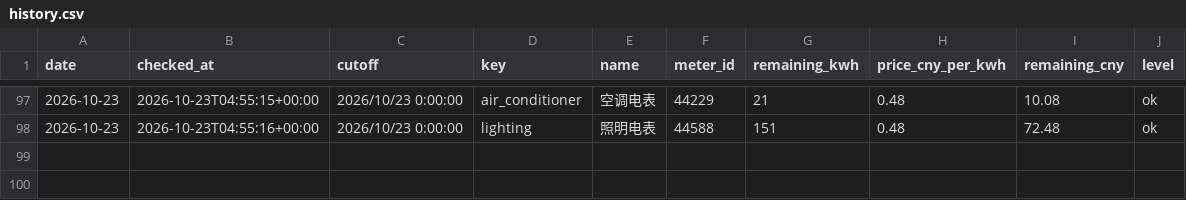
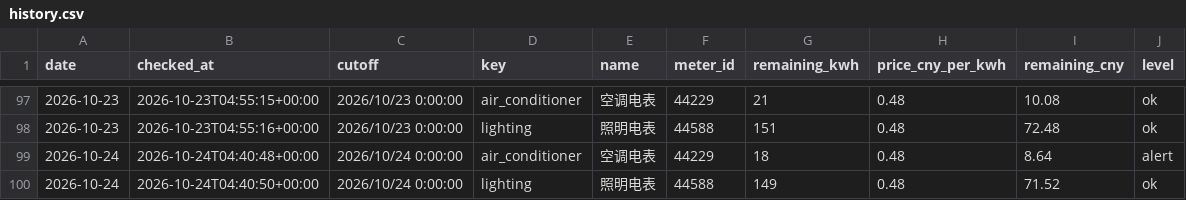
Before and after one commit to fyzzzz05/buaa-electricity-monitor, a CSV file: data/history.csv, drawn as a sheet; only a part is shown, gaps mark what is left out.

```diff
--- a/data/history.csv
+++ b/data/history.csv
@@ -98 +98,3 @@ date,checked_at,cutoff,key,name,meter_id,remaining_kwh,price_cny_per_kwh,remaini
 2026-10-23,2026-10-23T04:55:16+00:00,2026/10/23 0:00:00,lighting,照明电表,44588,151,0.48,72.48,ok
+2026-10-24,2026-10-24T04:40:48+00:00,2026/10/24 0:00:00,air_conditioner,空调电表,44229,18,0.48,8.64,alert
+2026-10-24,2026-10-24T04:40:50+00:00,2026/10/24 0:00:00,lighting,照明电表,44588,149,0.48,71.52,ok
```
Also changed, not shown: 1 other file.
